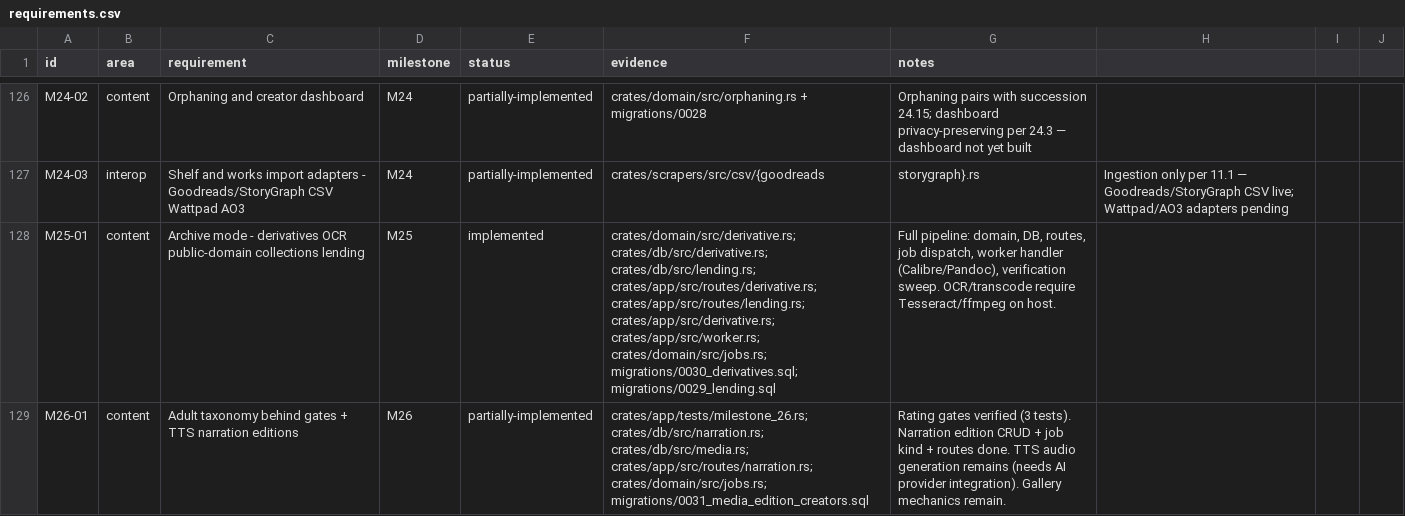
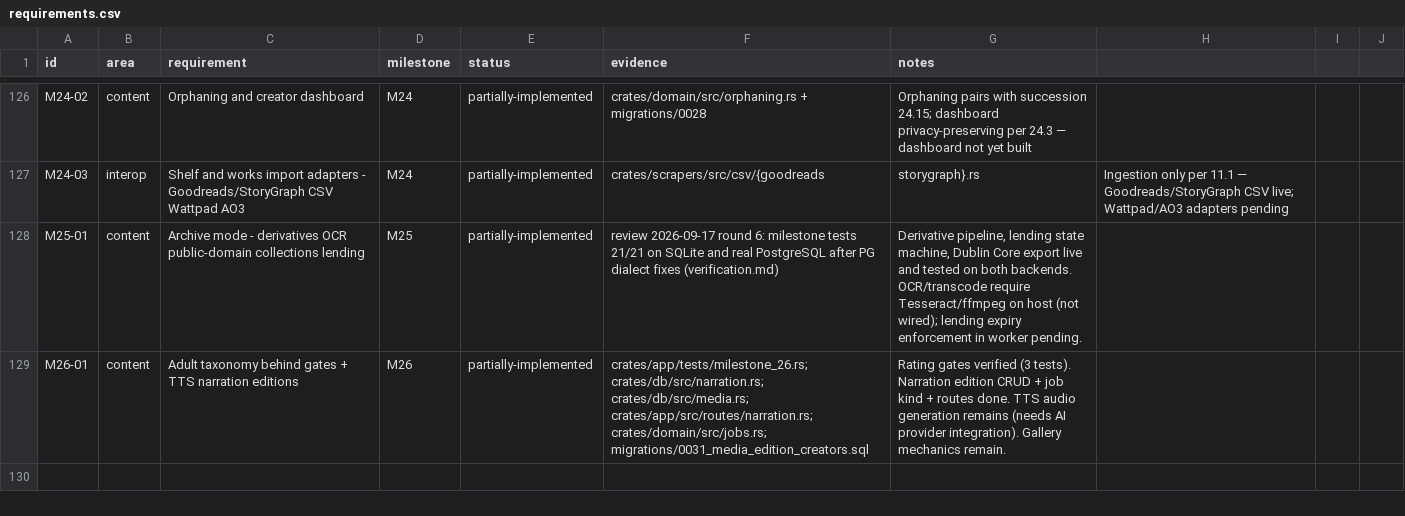
Before and after one commit to 8ullyMaguire/lorehaven, a CSV file: docs/requirements.csv, drawn as a sheet; only a part is shown, gaps mark what is left out.

Commit message:
fix: round-6 review — PG dialect fixes across M24/M25/M26
The session handoff claimed 1147 passing on both backends; PostgreSQL
could not even migrate (0027 PG declared a TEXT FK against a UUID
column — SQLite ignores the mismatch, PG refuses), so the claim was
never exercised on PG.

Fixed in one class — PG twins diverging from the SQLite schema and the
String-decoding query layer:
- 0027 PG: anchor_chapter_id TEXT -> UUID (PG never applied it; no
  checksum break)
- 0028/0029/0030/0031 PG: TIMESTAMPTZ -> RFC 3339 TEXT (matches SQLite
  twins and the decodes); 0031 creator_id UUID -> TEXT (stores the
  provider NAME per the narration doc comment)
- community.rs: comment PG SELECTs decode UUID as String and the
  no-cursor variant omitted all three anchor columns; INSERT casts
- lending.rs: loan-row PG SELECT ::text/::bigint casts
- narration.rs: add_narration_creator had casts in the INSERT column
  list (illegal SQL) -> moved into VALUES
- narration route: clippy useless_conversion
- milestone_26: init_logs() so internal 500 details surface in tests

Verified sound: canon/space doors (real §30 tables + eligibility facet
+ 404s), scoped bearer tokens, derivative worker (no shell, enum-
validated formats), lending session gating, parse_secs bounds.

Gates: SQLite workspace 1147/0 (45 binaries); PG milestone_16 6/6 +
milestone_22 13/13 + milestone_26 2/2 (explicit URL + DB-count proof);
clippy 0; fmt clean; frontend vitest 150/150. Playwright e2e not
re-verified (needs release binary + browser stack).

```diff
--- a/docs/requirements.csv
+++ b/docs/requirements.csv
@@ -127,3 +127,3 @@ M24-02,content,Orphaning and creator dashboard,M24,partially-implemented,crates/
 M24-03,interop,Shelf and works import adapters - Goodreads/StoryGraph CSV Wattpad AO3,M24,partially-implemented,crates/scrapers/src/csv/{goodreads,storygraph}.rs,Ingestion only per 11.1 — Goodreads/StoryGraph CSV live; Wattpad/AO3 adapters pending
-M25-01,content,Archive mode - derivatives OCR public-domain collections lending,M25,implemented,"crates/domain/src/derivative.rs; crates/db/src/derivative.rs; crates/db/src/lending.rs; crates/app/src/routes/derivative.rs; crates/app/src/routes/lending.rs; crates/app/src/derivative.rs; crates/app/src/worker.rs; crates/domain/src/jobs.rs; migrations/0030_derivatives.sql; migrations/0029_lending.sql","Full pipeline: domain, DB, routes, job dispatch, worker handler (Calibre/Pandoc), verification sweep. OCR/transcode require Tesseract/ffmpeg on host."
+M25-01,content,Archive mode - derivatives OCR public-domain collections lending,M25,partially-implemented,"review 2026-09-17 round 6: milestone tests 21/21 on SQLite and real PostgreSQL after PG dialect fixes (verification.md)","Derivative pipeline, lending state machine, Dublin Core export live and tested on both backends. OCR/transcode require Tesseract/ffmpeg on host (not wired); lending expiry enforcement in worker pending."
 M26-01,content,Adult taxonomy behind gates + TTS narration editions,M26,partially-implemented,"crates/app/tests/milestone_26.rs; crates/db/src/narration.rs; crates/db/src/media.rs; crates/app/src/routes/narration.rs; crates/domain/src/jobs.rs; migrations/0031_media_edition_creators.sql","Rating gates verified (3 tests). Narration edition CRUD + job kind + routes done. TTS audio generation remains (needs AI provider integration). Gallery mechanics remain."
```
Also changed, not shown: 22 other files.
